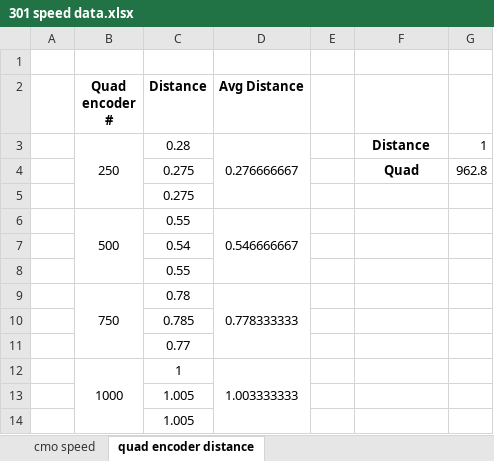
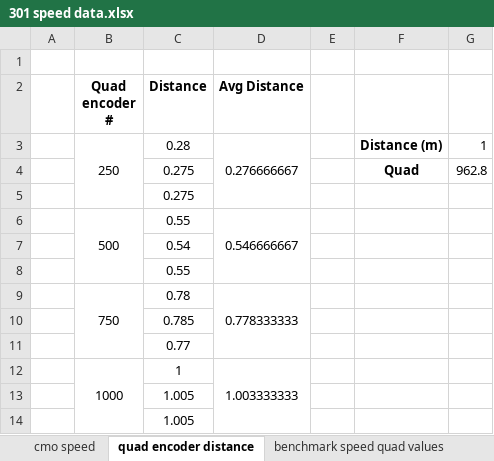
Before and after one commit to BFFPGAs-COMPSYS301/COMPSYS301_team2, an Excel workbook: madi/301 speed data.xlsx, sheet quad encoder distance, drawn as a sheet; values as stored, in another font and other column widths than the file's, no borders; charts and pictures not drawn; the diff names each change by its address in the sheet, - before the commit and + after, or states it on an @@ line.

Commit message:
benchmark 2 quad values calculation

```diff
--- a/madi/301 speed data.xlsx (sheet quad encoder distance)
+++ b/madi/301 speed data.xlsx (sheet quad encoder distance)
+sheet tab: benchmark speed quad values
-F3: Distance
+F3: Distance (m)
```
Also changed, not shown: charts or pictures.
